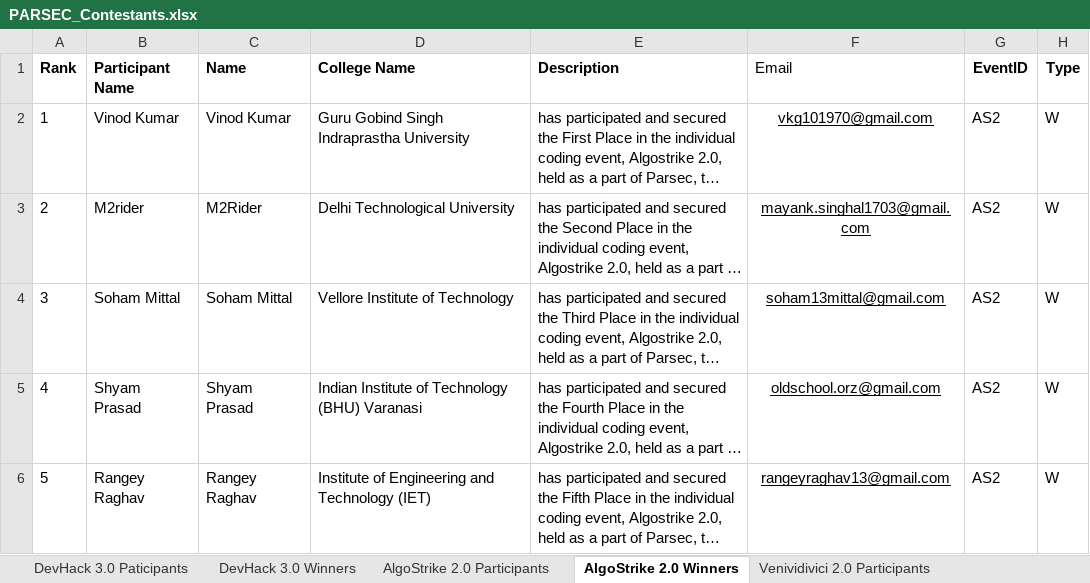
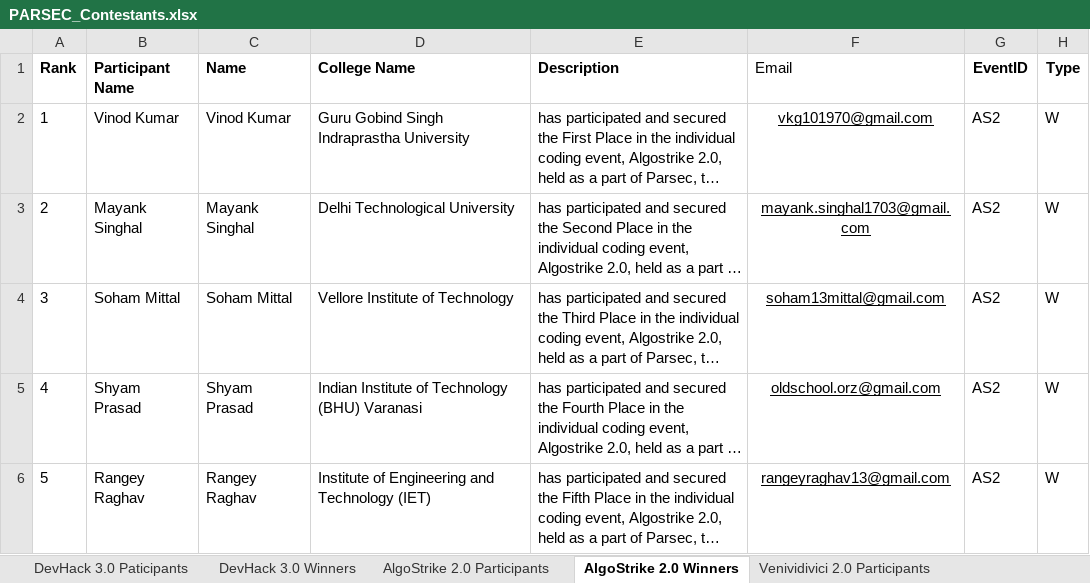
Before and after one commit to oss2019/parsec_react_app, an Excel workbook: src/server/src/controllers/PARSEC_Contestants.xlsx, sheet AlgoStrike 2.0 Winners, drawn as a sheet; only a part is shown; long unchanged cells end in …; values as stored, in another font and other column widths than the file's, no borders; charts and pictures not drawn; the diff names each change by its address in the sheet, - before the commit and + after, or states it on an @@ line.

```diff
--- a/src/server/src/controllers/PARSEC_Contestants.xlsx (sheet AlgoStrike 2.0 Winners)
+++ b/src/server/src/controllers/PARSEC_Contestants.xlsx (sheet AlgoStrike 2.0 Winners)
-B3 (Participant Name): M2rider
+B3 (Participant Name): Mayank Singhal
-C3 (Name): M2Rider
+C3 (Name): Mayank Singhal
```
Also changed, not shown: sheet DevHack 3.0 Winners, 2 other files.
